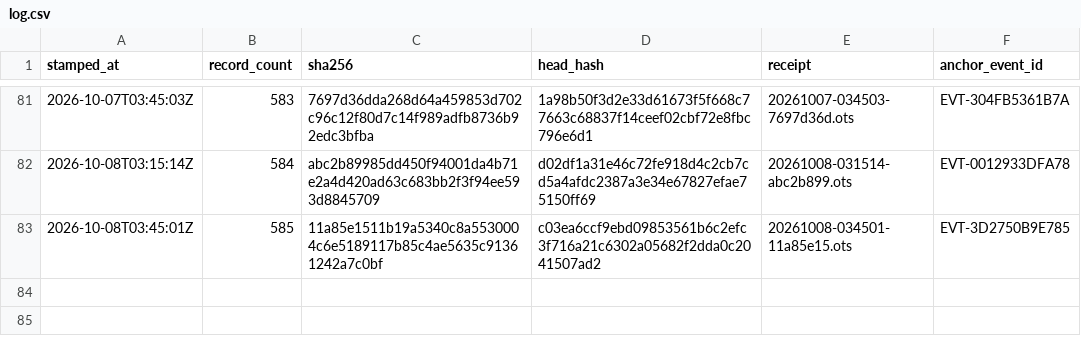
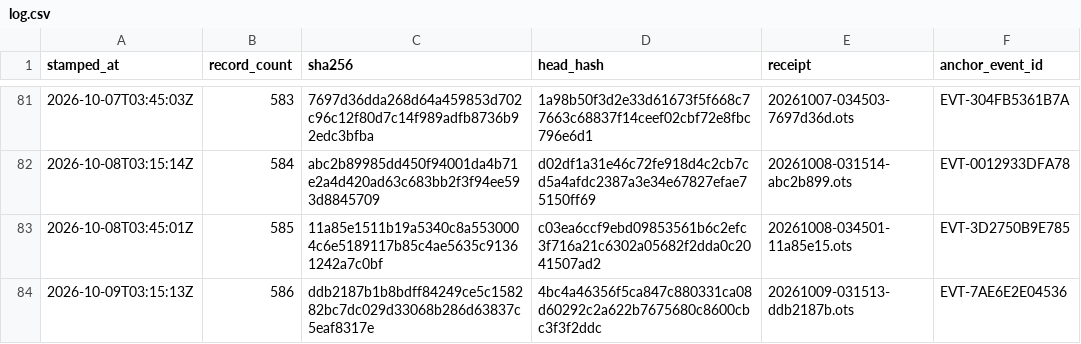
Before and after one commit to TeamSimplex/franklin-ledger, a CSV file: anchors/log.csv, drawn as a sheet; only a part is shown, gaps mark what is left out.

Commit message:
anchor 586 records at ddb2187b1b8b

```diff
--- a/anchors/log.csv
+++ b/anchors/log.csv
@@ -83 +83,2 @@ stamped_at,record_count,sha256,head_hash,receipt,anchor_event_id
 2026-10-08T03:45:01Z,585,11a85e1511b19a5340c8a5530004c6e5189117b85c4ae5635c91361242a7c0bf,c03ea6ccf9ebd09853561b6c2efc3f716a21c6302a05682f2dda0c2041507ad2,20261008-034501-11a85e15.ots,EVT-3D2750B9E785
+2026-10-09T03:15:13Z,586,ddb2187b1b8bdff84249ce5c158282bc7dc029d33068b286d63837c5eaf8317e,4bc4a46356f5ca847c880331ca08d60292c2a622b7675680c8600cbc3f3f2ddc,20261009-031513-ddb2187b.ots,EVT-7AE6E2E04536
```
Also changed, not shown: 6 other files.
